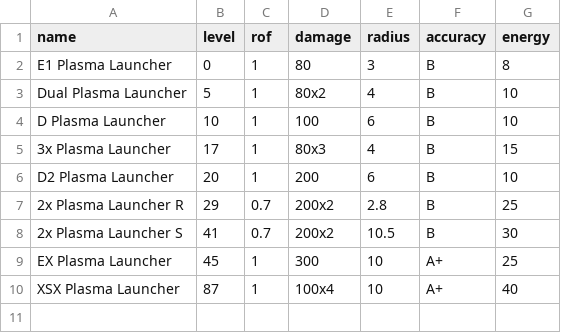
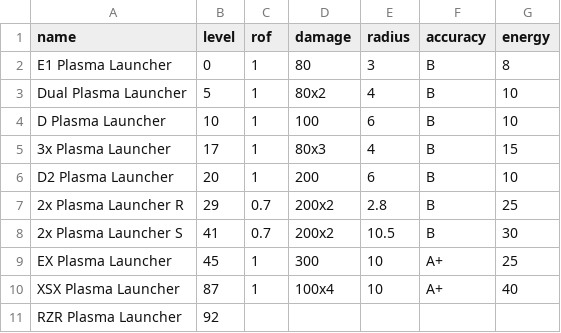
Before and after one commit to zeddidragon/sgott, a CSV file: data/wdts/winger-plasma.csv, drawn as a sheet; the diff names each change by its address in the sheet, - before the commit and + after, or states it on an @@ line.

```diff
--- a/data/wdts/winger-plasma.csv
+++ b/data/wdts/winger-plasma.csv
+row 11: RZR Plasma Launcher | 92
```
Also changed, not shown: data/wdts/winger-electro.csv, data/wdts/winger-missile.csv, 1 other file.
